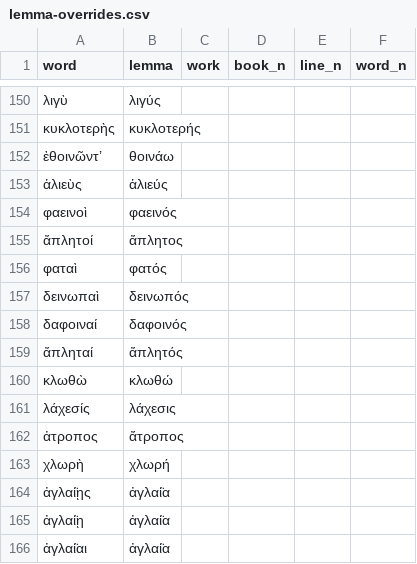
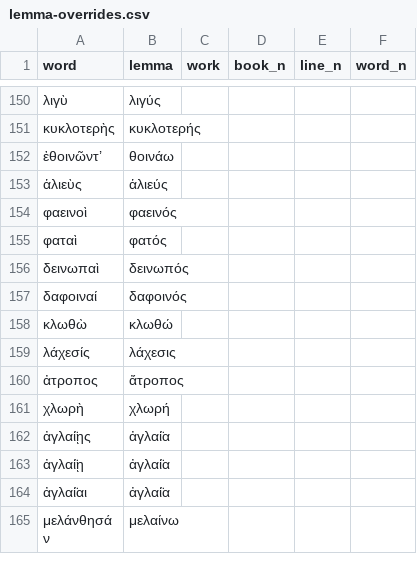
Before and after one commit to sasansom/sedes, a CSV file: src/lemma-overrides.csv, drawn as a sheet; only a part is shown, gaps mark what is left out; the shorter side is filled out with more unchanged rows.

Commit message:
Update lemma-overrides.csv
Remove lemmatization to ἄπλητος

```diff
--- a/src/lemma-overrides.csv
+++ b/src/lemma-overrides.csv
@@ -154,3 +154,2 @@ word,lemma,work,book_n,line_n,word_n
 φαεινοὶ,φαεινός,,,,
-ἄπλητοί,ἄπλητος,,,,
 φαταὶ,φατός,,,,
@@ -158,3 +157,2 @@ word,lemma,work,book_n,line_n,word_n
 δαφοιναί,δαφοινός,,,,
-ἄπληταί,ἄπλητός,,,,
 κλωθὼ,κλωθώ,,,,
```
